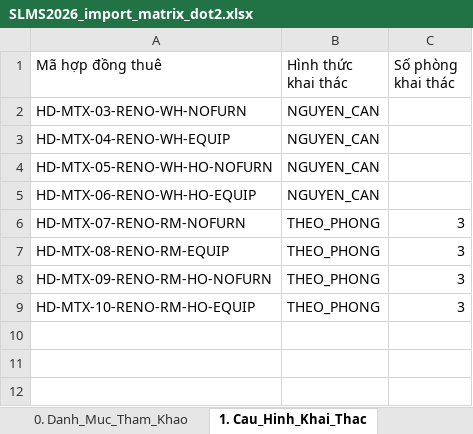
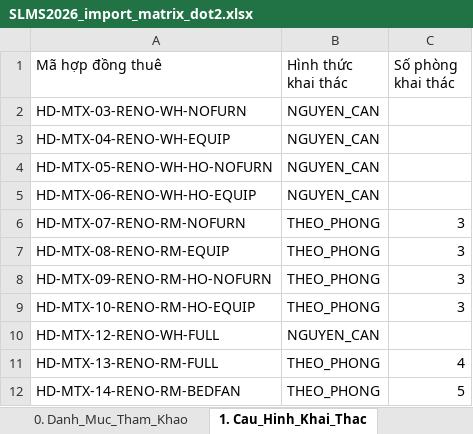
Before and after one commit to gowahskoja113/Sub-leasing-managemant-system, an Excel workbook: docs/SLMS2026_import_matrix_dot2.xlsx, sheet 1. Cau_Hinh_Khai_Thac, drawn as a sheet; values as stored, in another font and other column widths than the file's, no borders; the diff names each change by its address in the sheet, - before the commit and + after, or states it on an @@ line.

```diff
--- a/docs/SLMS2026_import_matrix_dot2.xlsx (sheet 1. Cau_Hinh_Khai_Thac)
+++ b/docs/SLMS2026_import_matrix_dot2.xlsx (sheet 1. Cau_Hinh_Khai_Thac)
+row 10: HD-MTX-12-RENO-WH-FULL | NGUYEN_CAN
+row 11: HD-MTX-13-RENO-RM-FULL | THEO_PHONG | 4
+row 12: HD-MTX-14-RENO-RM-BEDFAN | THEO_PHONG | 5
```
Also changed, not shown: sheet 4. Thiet_Bi_Mua_Moi, sheet 2. Danh_Sach_Phong, sheet 3. Hop_Dong_Cai_Tao, sheet 0. Ma_Tran_Onboarding, sheet 0. Huong_Dan, docs/SLMS2026_import_matrix_dot1.xlsx, 8 other files.
